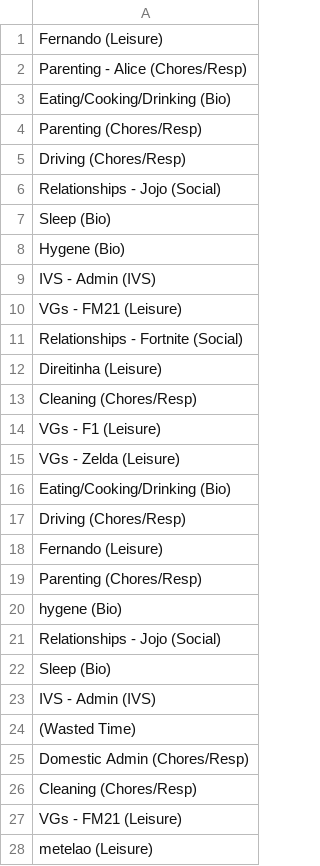
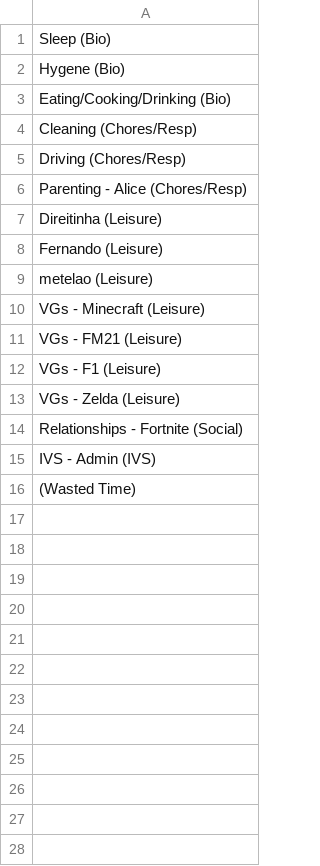
Before and after one commit to sceadwian/zDrugMaker, a CSV file: tasks_zT.csv, drawn as a sheet; only a part is shown; the diff covers the shown part only.

Commit message:
reorder tasks

```diff
--- a/tasks_zT.csv
+++ b/tasks_zT.csv
@@ -1,23 +1,15 @@
-Fernando (Leisure)
-Parenting - Alice (Chores/Resp)
-Eating/Cooking/Drinking (Bio)
-Parenting (Chores/Resp)
-Driving (Chores/Resp)
-Relationships - Jojo (Social)
 Sleep (Bio)
 Hygene (Bio)
-IVS - Admin (IVS)
+Eating/Cooking/Drinking (Bio)
+Cleaning (Chores/Resp)
+Driving (Chores/Resp)
+Parenting - Alice (Chores/Resp)
+Direitinha (Leisure)
+Fernando (Leisure)
+metelao (Leisure)
+VGs - Minecraft (Leisure)
 VGs - FM21 (Leisure)
-Relationships - Fortnite (Social)
-Direitinha (Leisure)
-Cleaning (Chores/Resp)
 VGs - F1 (Leisure)
 VGs - Zelda (Leisure)
-Eating/Cooking/Drinking (Bio)
-Driving (Chores/Resp)
-Fernando (Leisure)
-Parenting (Chores/Resp)
-hygene (Bio)
-Relationships - Jojo (Social)
-Sleep (Bio)
+Relationships - Fortnite (Social)
 IVS - Admin (IVS)
@@ -25,4 +16,0 @@ IVS - Admin (IVS)
-Domestic Admin (Chores/Resp)
-Cleaning (Chores/Resp)
-VGs - FM21 (Leisure)
-metelao (Leisure)
```
Also changed, not shown: 1 removed row elsewhere in this file.
